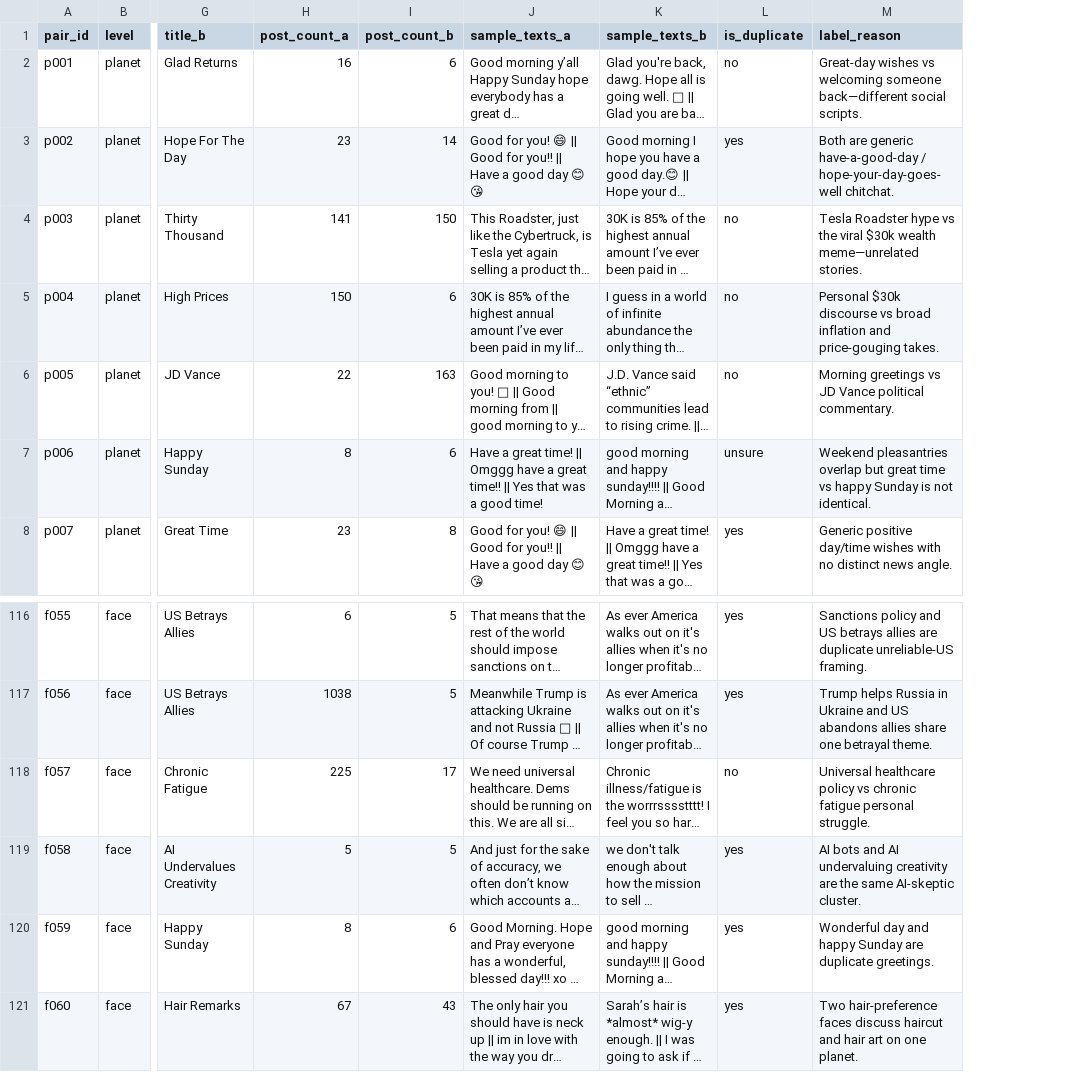
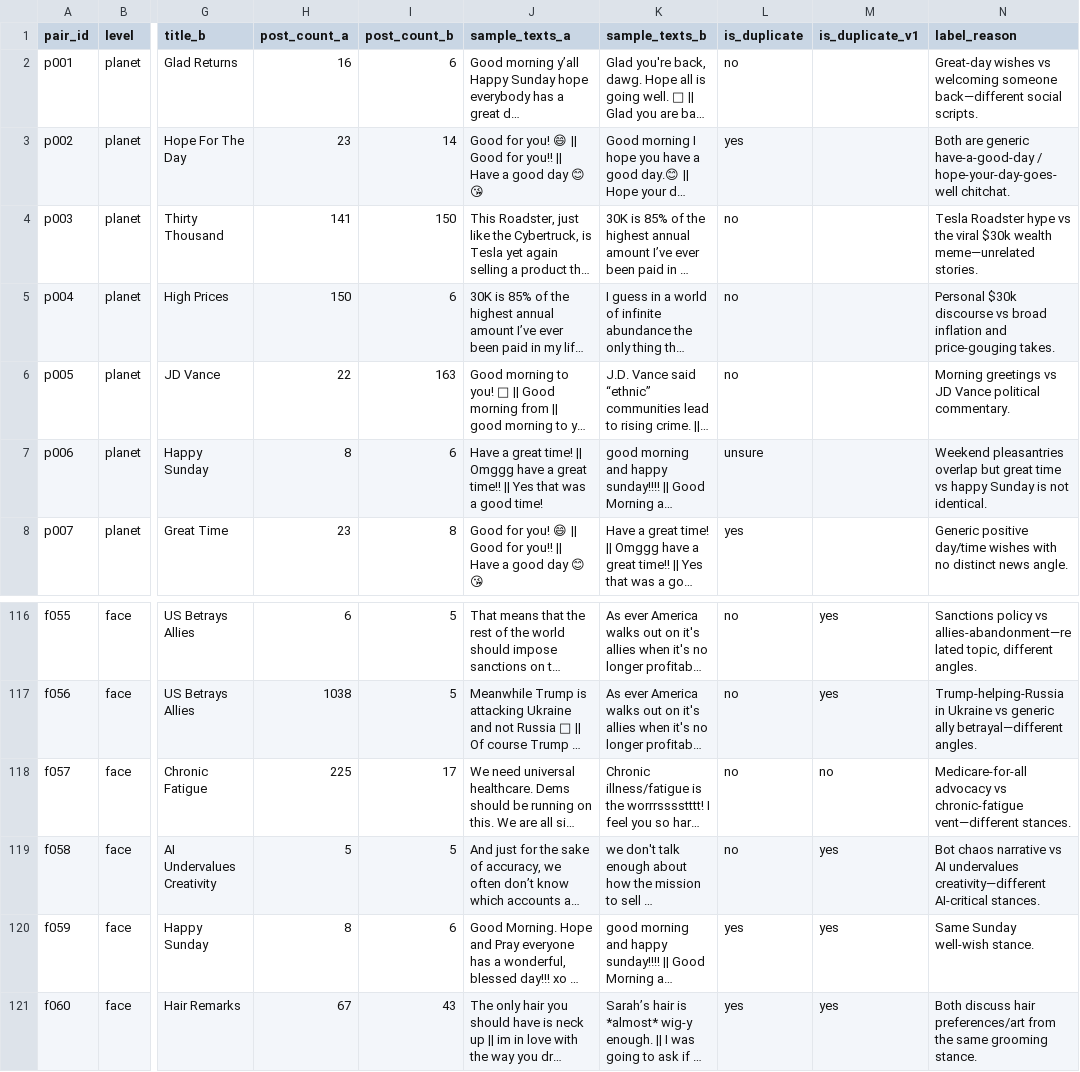
Before and after one commit to Data-Science-Link/perspectiverse, a CSV file: docs/evidence/275/oct19-pairs-labeled.csv, drawn as a sheet; only a part is shown, gaps mark what is left out; long unchanged cells end in …; addresses are those after the commit; the diff covers the shown part only; the diff names each change by its address in the sheet, - before the commit and + after, or states it on an @@ line.

```diff
--- a/docs/evidence/275/oct19-pairs-labeled.csv
+++ b/docs/evidence/275/oct19-pairs-labeled.csv
+column M (is_duplicate_v1), rows 116-121: yes | yes | no | yes | yes | yes
-L116:L117 (is_duplicate): yes
+L116:L117 (is_duplicate): no
-N116 (label_reason): Sanctions policy and US betrays allies are duplicate unreliable-US framing.
+N116 (label_reason): Sanctions policy vs allies-abandonment—related topic, different angles.
-N117 (label_reason): Trump helps Russia in Ukraine and US abandons allies share one betrayal theme.
+N117 (label_reason): Trump-helping-Russia in Ukraine vs generic ally betrayal—different angles.
-N118 (label_reason): Universal healthcare policy vs chronic fatigue personal struggle.
+N118 (label_reason): Medicare-for-all advocacy vs chronic-fatigue vent—different stances.
-L119 (is_duplicate): yes
+L119 (is_duplicate): no
-N119 (label_reason): AI bots and AI undervaluing creativity are the same AI-skeptic cluster.
+N119 (label_reason): Bot chaos narrative vs AI undervalues creativity—different AI-critical stances.
-N120 (label_reason): Wonderful day and happy Sunday are duplicate greetings.
+N120 (label_reason): Same Sunday well-wish stance.
-N121 (label_reason): Two hair-preference faces discuss haircut and hair art on one planet.
+N121 (label_reason): Both discuss hair preferences/art from the same grooming stance.
```
Also changed, not shown: 64 edited cells elsewhere in this file, 3 other files.
